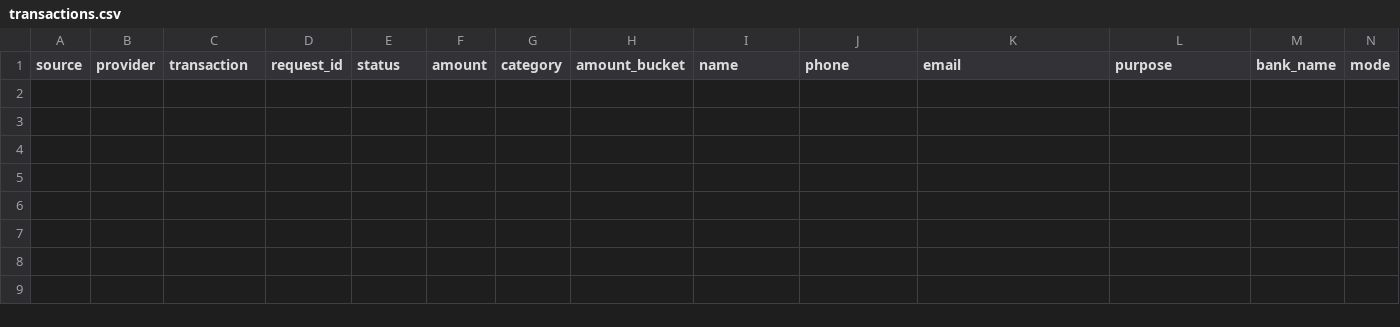
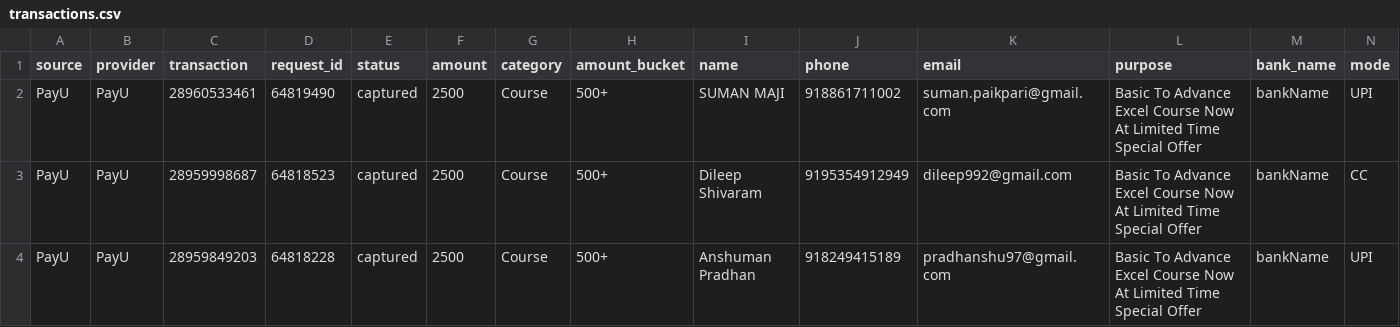
Before and after one commit to abhishek-dungen/Instamojo-and-Payu, a CSV file: public/data/payu/transactions.csv, drawn as a sheet; only a part is shown; rows hold the shown columns only; the diff names each change by its address in the sheet, - before the commit and + after, or states it on an @@ line.

Commit message:
Refresh PayU transaction export

```diff
--- a/public/data/payu/transactions.csv
+++ b/public/data/payu/transactions.csv
+row 2: PayU | PayU | 28960533461 | 64819490 | captured | 2500 | Course | 500+ | SUMAN MAJI | 918861711002 | suman.paikpari@gmail.com | Basic To Advance Excel Course Now At Limited Time Special Offer | bankName | UPI
+row 3: PayU | PayU | 28959998687 | 64818523 | captured | 2500 | Course | 500+ | Dileep Shivaram | 9195354912949 | dileep992@gmail.com | Basic To Advance Excel Course Now At Limited Time Special Offer | bankName | CC
+row 4: PayU | PayU | 28959849203 | 64818228 | captured | 2500 | Course | 500+ | Anshuman Pradhan | 918249415189 | pradhanshu97@gmail.com | Basic To Advance Excel Course Now At Limited Time Special Offer | bankName | UPI
```
Also changed, not shown: 1 other file.
